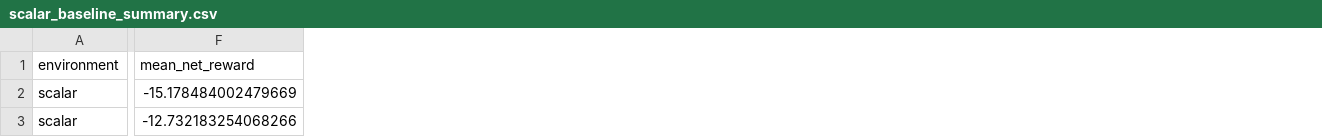
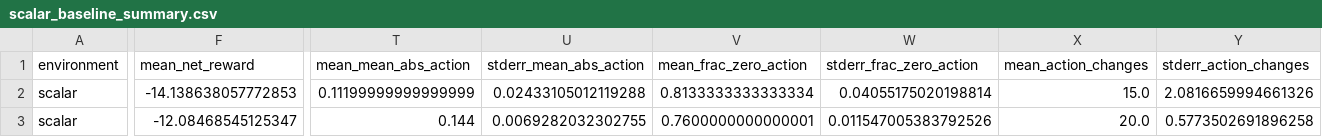
Before and after one commit to crushonyfg/DualCtrl, a CSV file: reports/tables/baseline_only_strict/scalar_baseline_summary.csv, drawn as a sheet; only a part is shown, gaps mark what is left out; the diff covers the shown part only; the diff names each change by its address in the sheet, - before the commit and + after, or states it on an @@ line.

```diff
--- a/reports/tables/baseline_only_strict/scalar_baseline_summary.csv
+++ b/reports/tables/baseline_only_strict/scalar_baseline_summary.csv
+column T (mean_mean_abs_action), rows 2-3: 0.11199999999999999 | 0.144
+column U (stderr_mean_abs_action), rows 2-3: 0.02433105012119288 | 0.0069282032302755
+column V (mean_frac_zero_action), rows 2-3: 0.8133333333333334 | 0.7600000000000001
+column W (stderr_frac_zero_action), rows 2-3: 0.04055175020198814 | 0.011547005383792526
+column X (mean_action_changes), rows 2-3: 15.0 | 20.0
+column Y (stderr_action_changes), rows 2-3: 2.0816659994661326 | 0.5773502691896258
-F2 (mean_net_reward): -15.178484002479669
+F2 (mean_net_reward): -14.138638057772853
-F3 (mean_net_reward): -12.732183254068266
+F3 (mean_net_reward): -12.08468545125347
```
Also changed, not shown: 86 edited cells elsewhere in this file, reports/tables/baseline_only_strict/cartpole_baseline_raw.csv, reports/tables/baseline_only_strict/cartpole_baseline_summary.csv, 49 other files.
